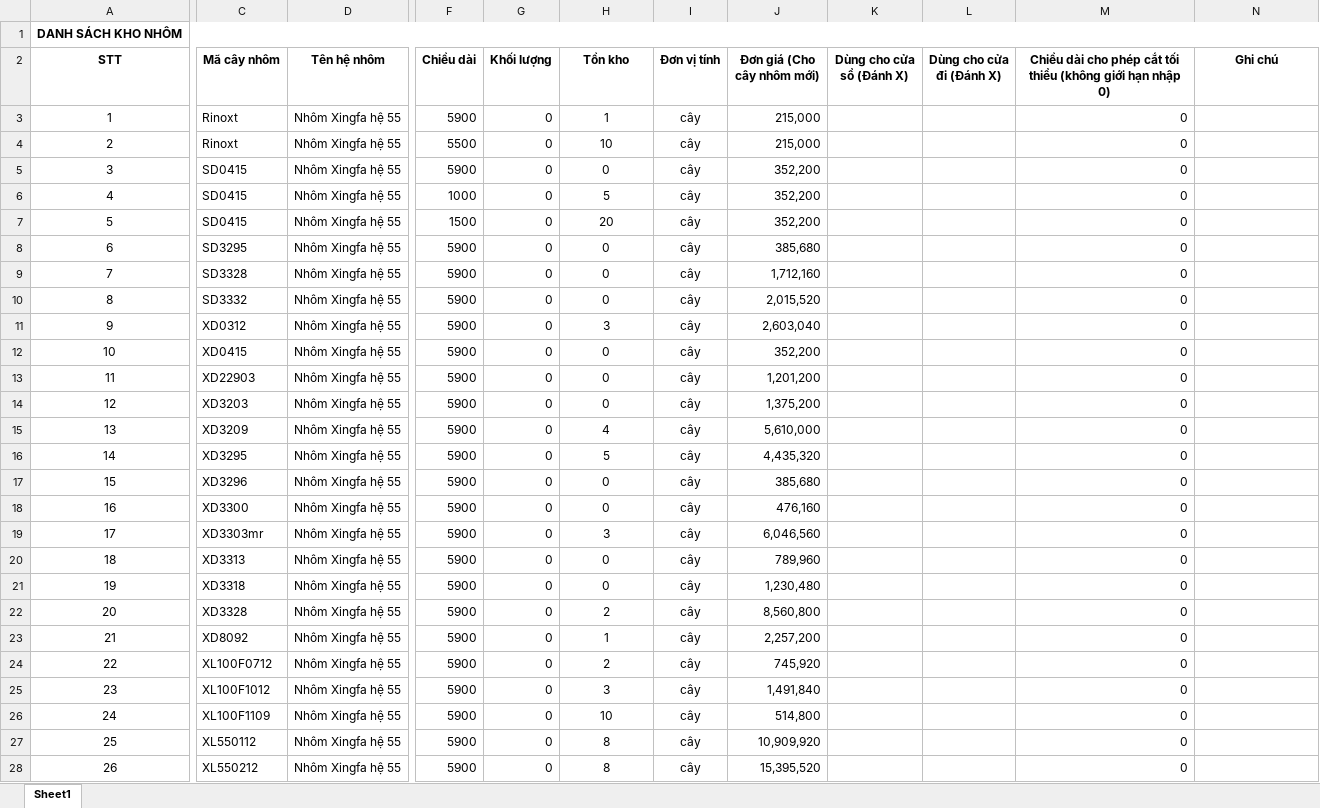
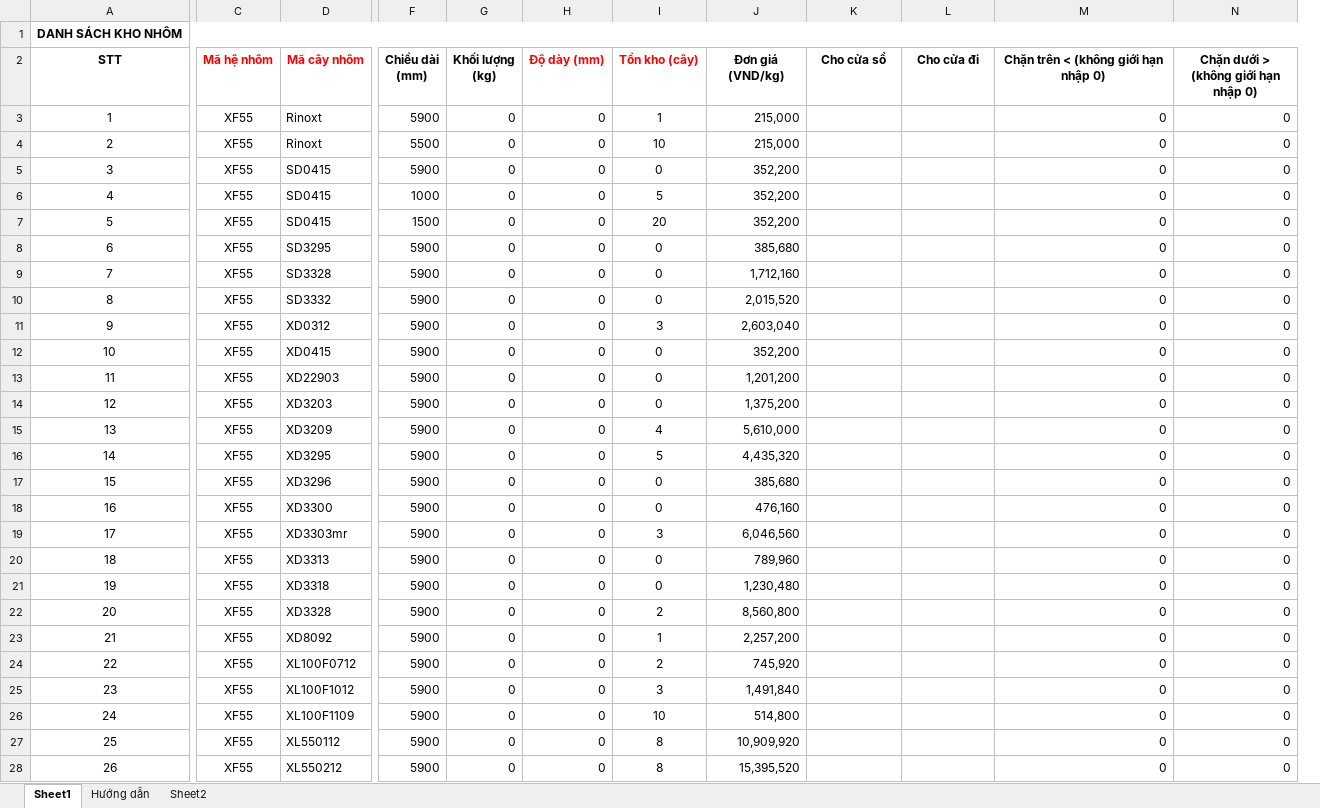
Before and after one commit to tyan-nguyen/webcuanhom, an Excel workbook: web/files/excel/import-kho-nhom.xlsx, sheet Sheet1, drawn as a sheet; only a part is shown, gaps mark what is left out; values as stored, in another font and other column widths than the file's, no borders; removed rows and columns are numbered as before the commit, all else as after; ↵ is a line break in a cell; the diff covers the shown part only; the diff names each change by its address in the sheet, - before the commit and + after, or states it on an @@ line.

```diff
--- a/web/files/excel/import-kho-nhom.xlsx (sheet Sheet1)
+++ b/web/files/excel/import-kho-nhom.xlsx (sheet Sheet1)
+sheet tab: Hướng dẫn
+sheet tab: Sheet2
+column C (Mã hệ nhôm), rows 3-28: all XF55
-column D (Tên hệ nhôm), rows 3-28: all Nhôm Xingfa hệ 55
+column H (Độ dày (mm)), rows 3-28: all 0
-column I (Đơn vị tính), rows 3-28: all cây
-D2 text colour: black
+D2 text colour: #FF0000
-F2: Chiều dài
+F2: Chiều dài ↵ (mm)
-G2: Khối lượng
+G2: Khối lượng ↵ (kg)
-I2: Tồn kho
+I2: Tồn kho (cây)
-I2 text colour: black
+I2 text colour: #FF0000
-J2: Đơn giá (Cho cây nhôm mới)
+J2: Đơn giá ↵ (VND/kg)
-K2: Dùng cho cửa sổ (Đánh X)
+K2: Cho cửa sổ
-L2: Dùng cho cửa đi (Đánh X)
+L2: Cho cửa đi
-M2: Chiều dài cho phép cắt tối thiểu (không giới…
+M2: Chặn trên < (không giới…
-N2: Ghi chú
+N2: Chặn dưới > (không giới hạn nhập 0)
-N3:N28: (empty)
+N3:N28: 0
```
Also changed, not shown: 14 edited cells and cell formats elsewhere in this sheet, 52 other files.
